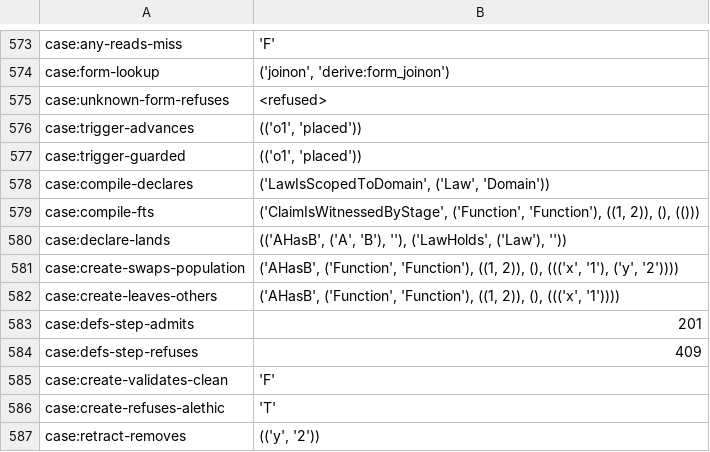
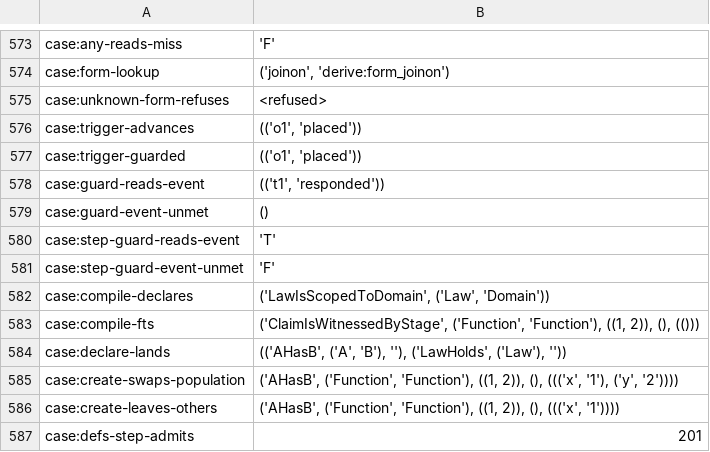
Before and after one commit to sam-lippert/arest, a TSV file: engine/shared/expected-cases.tsv, drawn as a sheet; only a part is shown, gaps mark what is left out; the shorter side is filled out with more unchanged rows.

```diff
--- a/engine/shared/expected-cases.tsv
+++ b/engine/shared/expected-cases.tsv
@@ -577,2 +577,6 @@ case:trigger-advances	"(('o1', 'placed'))"
 case:trigger-guarded	"(('o1', 'placed'))"
+case:guard-reads-event	"(('t1', 'responded'))"
+case:guard-event-unmet	"()"
+case:step-guard-reads-event	"'T'"
+case:step-guard-event-unmet	"'F'"
 case:compile-declares	"('LawIsScopedToDomain', ('Law', 'Domain'))"
```
Also changed, not shown: 2 other files.
